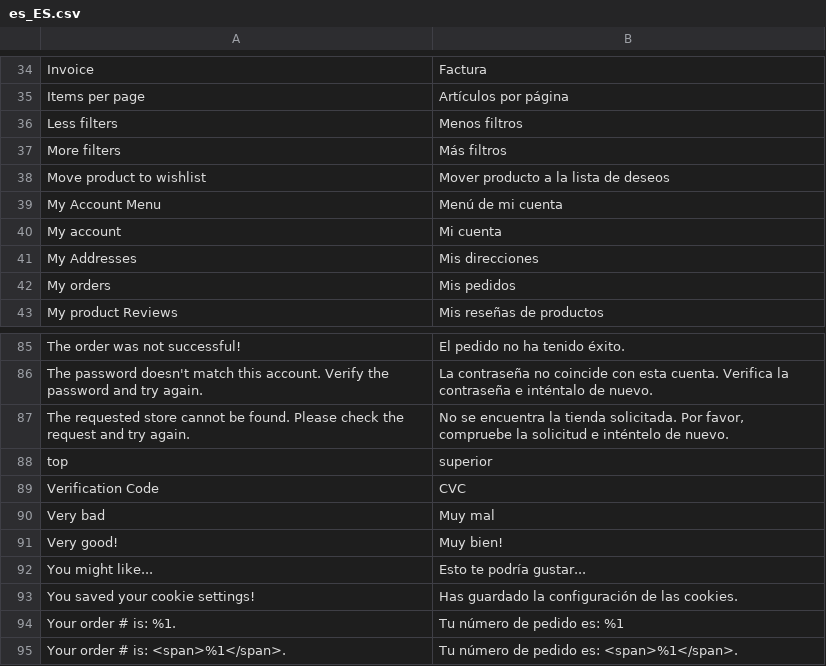
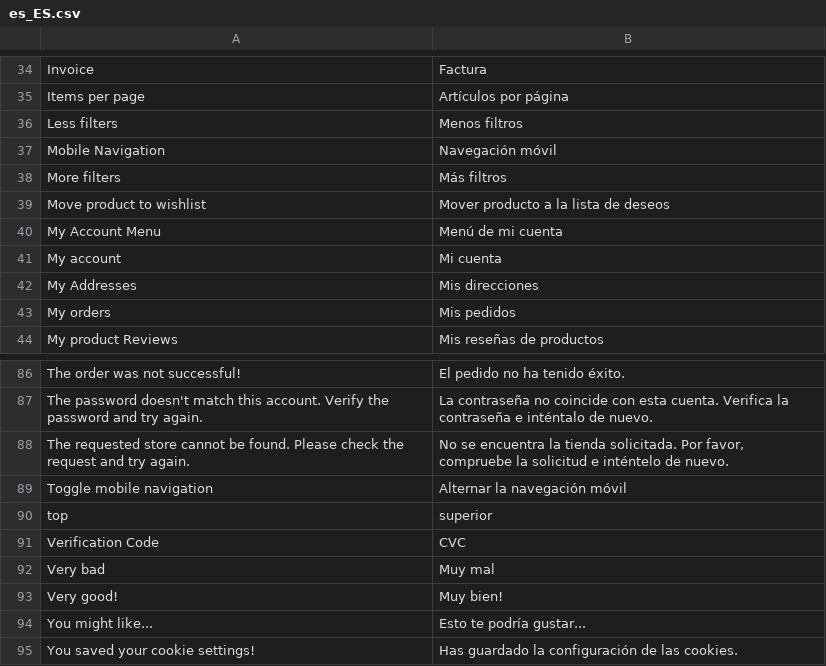
Before and after one commit to magesuite/theme-creativeshop, a CSV file: src/i18n/es_ES.csv, drawn as a sheet; only a part is shown, gaps mark what is left out; the shorter side is filled out with more unchanged rows.

```diff
--- a/src/i18n/es_ES.csv
+++ b/src/i18n/es_ES.csv
@@ -36,2 +36,3 @@
 "Less filters","Menos filtros"
+"Mobile Navigation","Navegación móvil"
 "More filters","Más filtros"
@@ -87,2 +88,3 @@
 "The requested store cannot be found. Please check the request and try again.","No se encuentra la tienda solicitada. Por favor, compruebe la solicitud e inténtelo de nuevo."
+"Toggle mobile navigation","Alternar la navegación móvil"
 "top","superior"
```
Also changed, not shown: src/i18n/fr_BE.csv, src/i18n/it_CH.csv, 7 other files.
